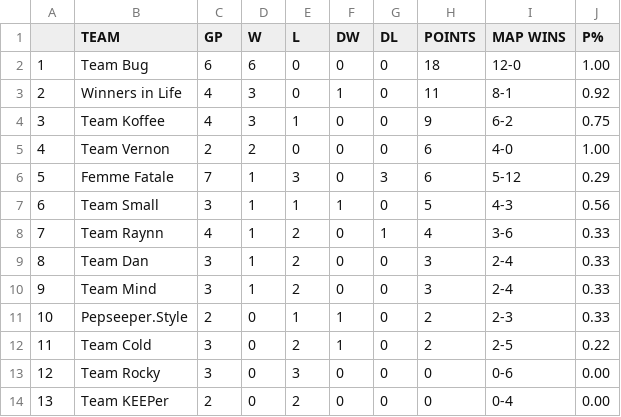
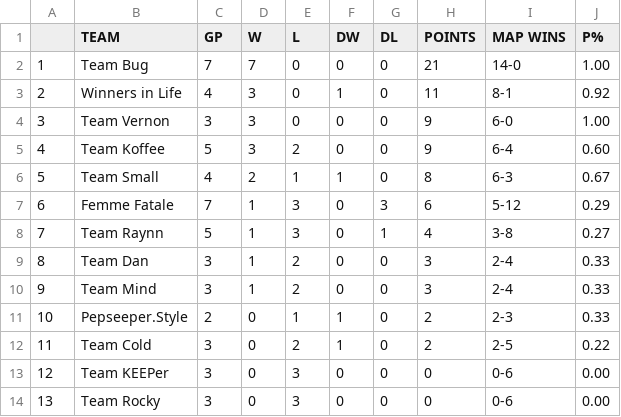
Before and after one commit to Aryss/aryss.github.io, a CSV file: ascup/data.csv, drawn as a sheet.

```diff
--- a/ascup/data.csv
+++ b/ascup/data.csv
@@ -1,9 +1,9 @@
  ,TEAM,GP,W,L,DW,DL,POINTS,MAP WINS,P%
-1,Team Bug,6,6,0,0,0,18,12-0,1.00
+1,Team Bug,7,7,0,0,0,21,14-0,1.00
 2,Winners in Life,4,3,0,1,0,11,8-1,0.92
-3,Team Koffee,4,3,1,0,0,9,6-2,0.75
-4,Team Vernon,2,2,0,0,0,6,4-0,1.00
-5,Femme Fatale,7,1,3,0,3,6,5-12,0.29
-6,Team Small,3,1,1,1,0,5,4-3,0.56
-7,Team Raynn,4,1,2,0,1,4,3-6,0.33
+3,Team Vernon,3,3,0,0,0,9,6-0,1.00
+4,Team Koffee,5,3,2,0,0,9,6-4,0.60
+5,Team Small,4,2,1,1,0,8,6-3,0.67
+6,Femme Fatale,7,1,3,0,3,6,5-12,0.29
+7,Team Raynn,5,1,3,0,1,4,3-8,0.27
 8,Team Dan,3,1,2,0,0,3,2-4,0.33
@@ -12,3 +12,3 @@
 11,Team Cold,3,0,2,1,0,2,2-5,0.22
-12,Team Rocky,3,0,3,0,0,0,0-6,0.00
-13,Team KEEPer,2,0,2,0,0,0,0-4,0.00
+12,Team KEEPer,3,0,3,0,0,0,0-6,0.00
+13,Team Rocky,3,0,3,0,0,0,0-6,0.00
```
Also changed, not shown: ascup/data_ru.csv.
